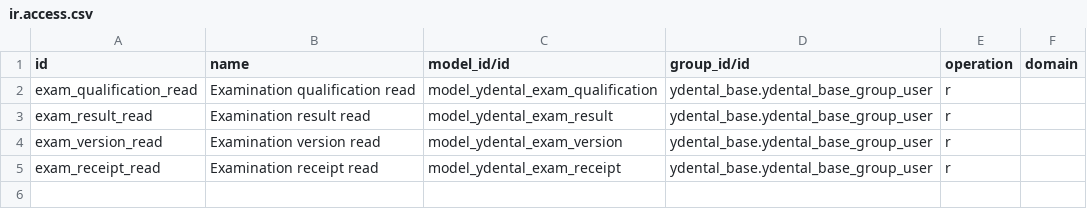
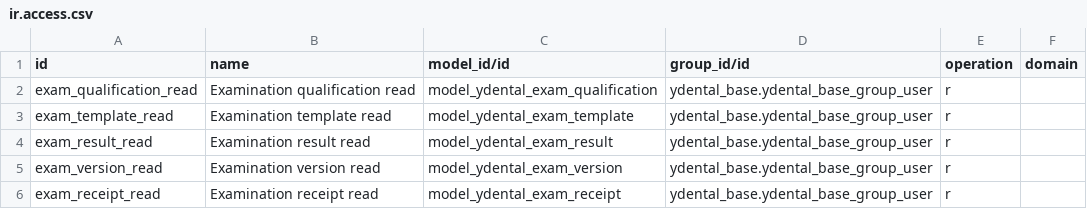
Before and after one commit to Yredxin/YDental, a CSV file: ydental_exam/security/ir.access.csv, drawn as a sheet; the diff names each change by its address in the sheet, - before the commit and + after, or states it on an @@ line.

Commit message:
S09 rework product: separate execution and result states, daily validation and reviewed templates

```diff
--- a/ydental_exam/security/ir.access.csv
+++ b/ydental_exam/security/ir.access.csv
+row 3: exam_template_read | Examination template read | model_ydental_exam_template | ydental_base.ydental_base_group_user | r
```
Also changed, not shown: 13 other files.
